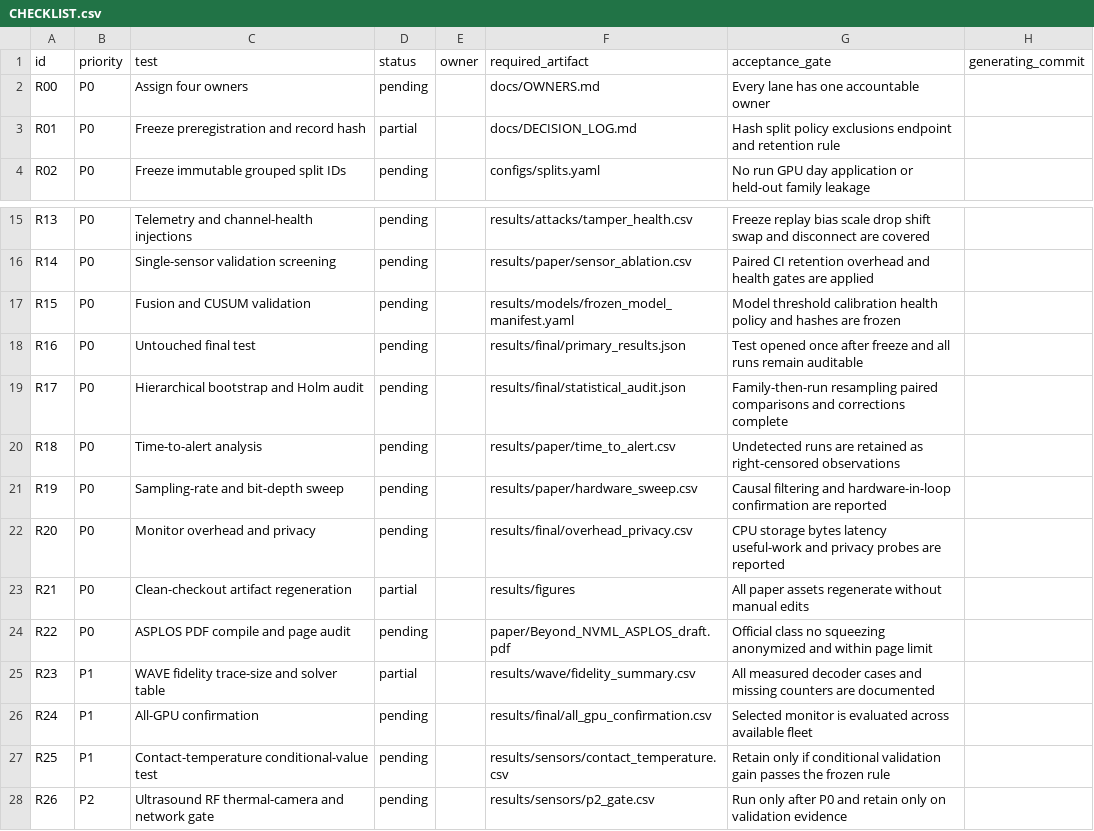
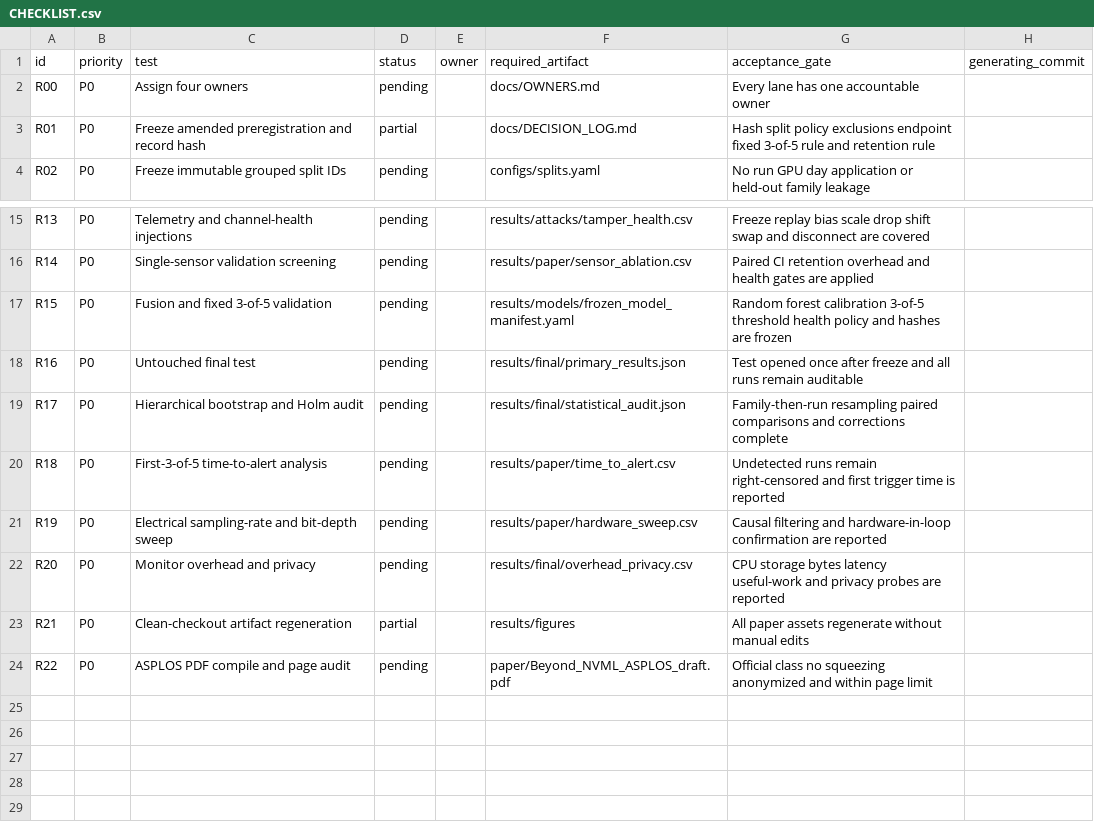
Before and after one commit to Tajdari-S/sensorguard, a CSV file: remaining_tests/CHECKLIST.csv, drawn as a sheet; only a part is shown, gaps mark what is left out.

```diff
--- a/remaining_tests/CHECKLIST.csv
+++ b/remaining_tests/CHECKLIST.csv
@@ -2,3 +2,3 @@ id,priority,test,status,owner,required_artifact,acceptance_gate,generating_commi
 R00,P0,Assign four owners,pending,,docs/OWNERS.md,Every lane has one accountable owner,
-R01,P0,Freeze preregistration and record hash,partial,,docs/DECISION_LOG.md,Hash split policy exclusions endpoint and retention rule,
+R01,P0,Freeze amended preregistration and record hash,partial,,docs/DECISION_LOG.md,Hash split policy exclusions endpoint fixed 3-of-5 rule and retention rule,
 R02,P0,Freeze immutable grouped split IDs,pending,,configs/splits.yaml,No run GPU day application or held-out family leakage,
@@ -16,7 +16,7 @@ R13,P0,Telemetry and channel-health injections,pending,,results/attacks/tamper_h
 R14,P0,Single-sensor validation screening,pending,,results/paper/sensor_ablation.csv,Paired CI retention overhead and health gates are applied,
-R15,P0,Fusion and CUSUM validation,pending,,results/models/frozen_model_manifest.yaml,Model threshold calibration health policy and hashes are frozen,
+R15,P0,Fusion and fixed 3-of-5 validation,pending,,results/models/frozen_model_manifest.yaml,Random forest calibration 3-of-5 threshold health policy and hashes are frozen,
 R16,P0,Untouched final test,pending,,results/final/primary_results.json,Test opened once after freeze and all runs remain auditable,
 R17,P0,Hierarchical bootstrap and Holm audit,pending,,results/final/statistical_audit.json,Family-then-run resampling paired comparisons and corrections complete,
-R18,P0,Time-to-alert analysis,pending,,results/paper/time_to_alert.csv,Undetected runs are retained as right-censored observations,
-R19,P0,Sampling-rate and bit-depth sweep,pending,,results/paper/hardware_sweep.csv,Causal filtering and hardware-in-loop confirmation are reported,
+R18,P0,First-3-of-5 time-to-alert analysis,pending,,results/paper/time_to_alert.csv,Undetected runs remain right-censored and first trigger time is reported,
+R19,P0,Electrical sampling-rate and bit-depth sweep,pending,,results/paper/hardware_sweep.csv,Causal filtering and hardware-in-loop confirmation are reported,
 R20,P0,Monitor overhead and privacy,pending,,results/final/overhead_privacy.csv,CPU storage bytes latency useful-work and privacy probes are reported,
@@ -24,5 +24 @@ R21,P0,Clean-checkout artifact regeneration,partial,,results/figures,All paper a
 R22,P0,ASPLOS PDF compile and page audit,pending,,paper/Beyond_NVML_ASPLOS_draft.pdf,Official class no squeezing anonymized and within page limit,
-R23,P1,WAVE fidelity trace-size and solver table,partial,,results/wave/fidelity_summary.csv,All measured decoder cases and missing counters are documented,
-R24,P1,All-GPU confirmation,pending,,results/final/all_gpu_confirmation.csv,Selected monitor is evaluated across available fleet,
-R25,P1,Contact-temperature conditional-value test,pending,,results/sensors/contact_temperature.csv,Retain only if conditional validation gain passes the frozen rule,
-R26,P2,Ultrasound RF thermal-camera and network gate,pending,,results/sensors/p2_gate.csv,Run only after P0 and retain only on validation evidence,
```
Also changed, not shown: results/tables/generalization-audit.csv, 43 other files.
